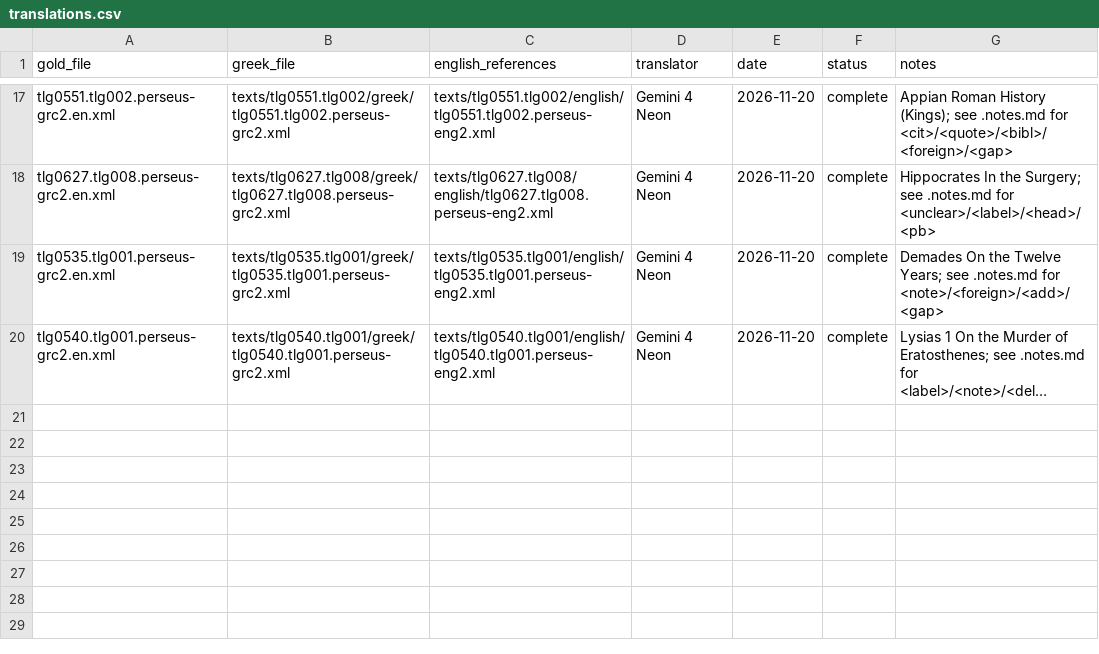
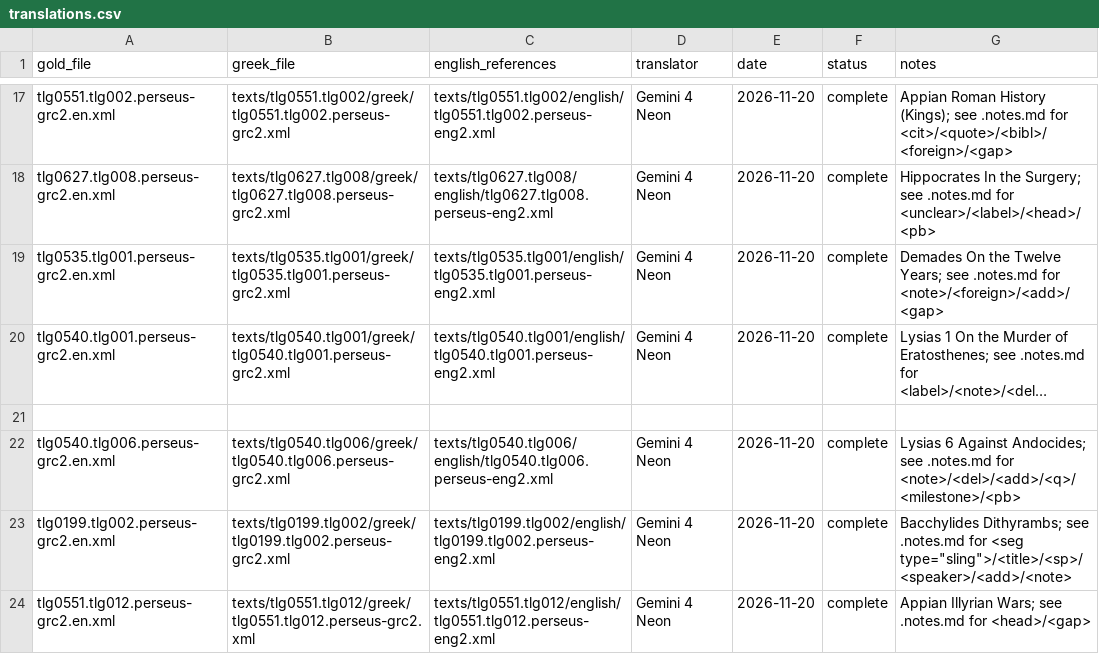
Before and after one commit to ilaria-nissotti/tei-translate, a CSV file: data/gold/grc-en/translations.csv, drawn as a sheet; only a part is shown, gaps mark what is left out; long unchanged cells end in …; the diff names each change by its address in the sheet, - before the commit and + after, or states it on an @@ line.

Commit message:
Add gold grc-en translations for Lysias 6, Bacchylides Dithyrambs, and Appian Illyrian Wars

```diff
--- a/data/gold/grc-en/translations.csv
+++ b/data/gold/grc-en/translations.csv
+row 21: (empty)
+row 22: tlg0540.tlg006.perseus-grc2.en.xml | texts/tlg0540.tlg006/greek/tlg0540.tlg006.perseus-grc2.xml | texts/tlg0540.tlg006/english/tlg0540.tlg006.perseus-eng2.xml | Gemini 4 Neon | 2026-11-20 | complete | Lysias 6 Against Andocides; see .notes.md for <note>/<del>/<add>/<q>/<milestone>/<pb>
+row 23: tlg0199.tlg002.perseus-grc2.en.xml | texts/tlg0199.tlg002/greek/tlg0199.tlg002.perseus-grc2.xml | texts/tlg0199.tlg002/english/tlg0199.tlg002.perseus-eng2.xml | Gemini 4 Neon | 2026-11-20 | complete | Bacchylides Dithyrambs; see .notes.md for <seg type="sling">/<title>/<sp>/<speaker>/<add>/<note>
+row 24: tlg0551.tlg012.perseus-grc2.en.xml | texts/tlg0551.tlg012/greek/tlg0551.tlg012.perseus-grc2.xml | texts/tlg0551.tlg012/english/tlg0551.tlg012.perseus-eng2.xml | Gemini 4 Neon | 2026-11-20 | complete | Appian Illyrian Wars; see .notes.md for <head>/<gap>
```
Also changed, not shown: 6 other files.
